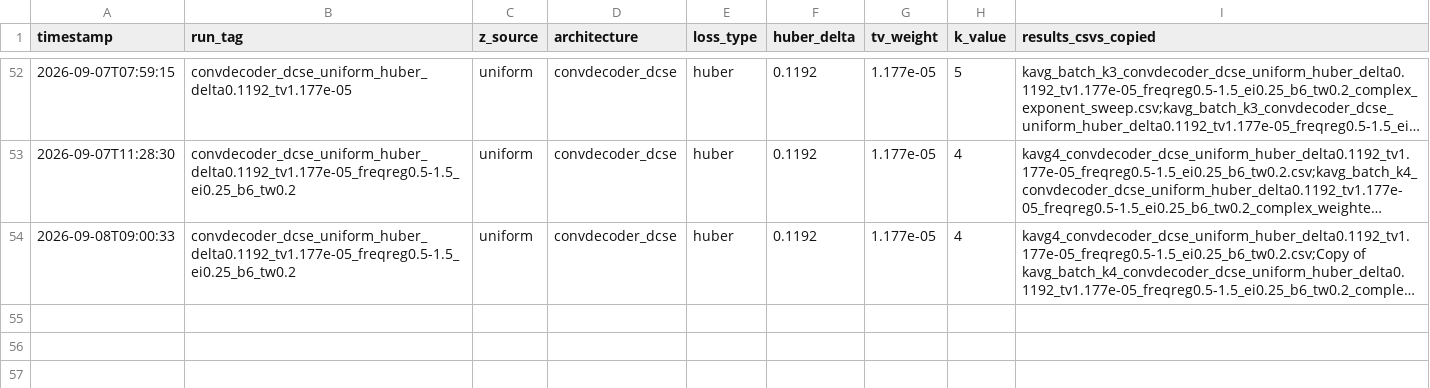
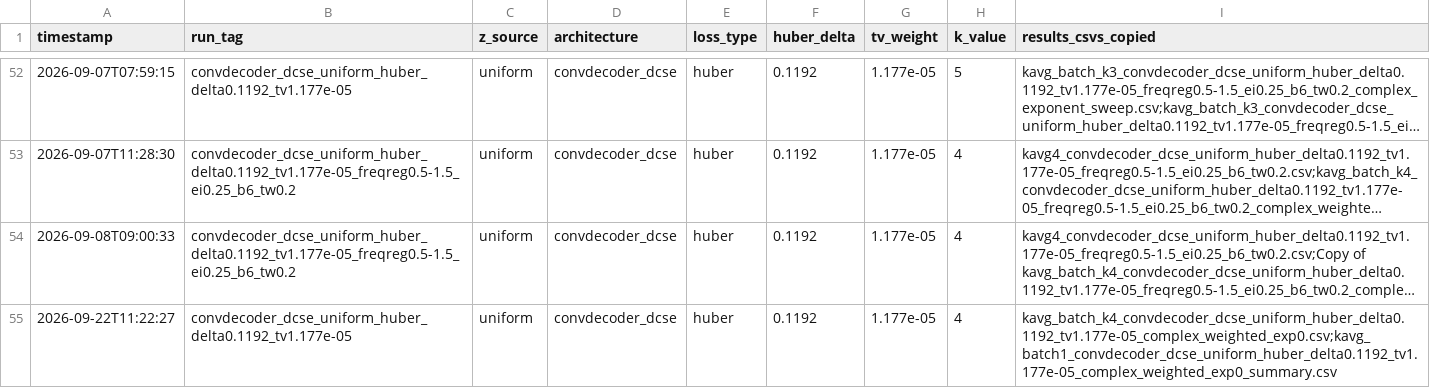
Before and after one commit to itaipasternak-cloud/ConvDeconv-MRI-project, a CSV file: results/manifest.csv, drawn as a sheet; only a part is shown, gaps mark what is left out; long unchanged cells end in …; the diff names each change by its address in the sheet, - before the commit and + after, or states it on an @@ line.

Commit message:
Update results/notebook -- 2026-09-22T11:22:27 (RUN_TAG=convdecoder_dcse_uniform_huber_delta0.1192_tv1.177e-05)

```diff
--- a/results/manifest.csv
+++ b/results/manifest.csv
+row 55: 2026-09-22T11:22:27 | convdecoder_dcse_uniform_huber_delta0.1192_tv1.177e-05 | uniform | convdecoder_dcse | huber | 0.1192 | 1.177e-05 | 4 | kavg_batch_k4_convdecoder_dcse_uniform_huber_delta0.1192_tv1.177e-05_complex_weighted_exp0.csv;kavg_batch1_convdecoder_dcse_uniform_huber_delta0.1192_tv1.177e-05_complex_weighted_exp0_summary.csv
```
Also changed, not shown: 16 other files.
